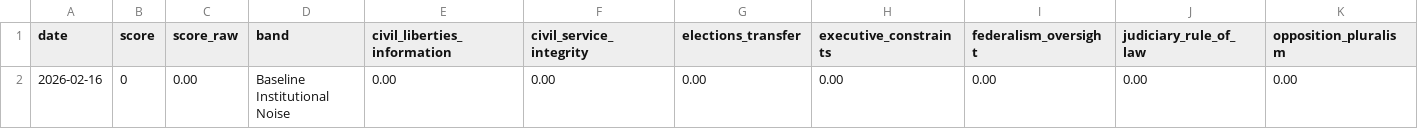
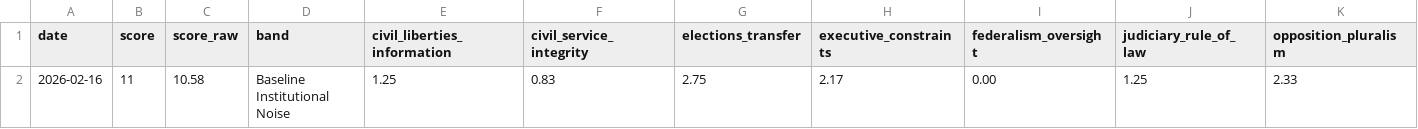
Before and after one commit to enkiEng/us-constitutional-risk-daily, a CSV file: data/constitutional_risk_history.csv, drawn as a sheet; only a part is shown; the diff names each change by its address in the sheet, - before the commit and + after, or states it on an @@ line.

```diff
--- a/data/constitutional_risk_history.csv
+++ b/data/constitutional_risk_history.csv
-B2 (score): 0
+B2 (score): 11
-C2 (score_raw): 0.00
+C2 (score_raw): 10.58
-E2 (civil_liberties_information): 0.00
+E2 (civil_liberties_information): 1.25
-F2 (civil_service_integrity): 0.00
+F2 (civil_service_integrity): 0.83
-G2 (elections_transfer): 0.00
+G2 (elections_transfer): 2.75
-H2 (executive_constraints): 0.00
+H2 (executive_constraints): 2.17
-J2 (judiciary_rule_of_law): 0.00
+J2 (judiciary_rule_of_law): 1.25
-K2 (opposition_pluralism): 0.00
+K2 (opposition_pluralism): 2.33
```
Also changed, not shown: data/constitutional_signal_scores.csv, site/data/constitutional_risk_history.csv, 5 other files.
